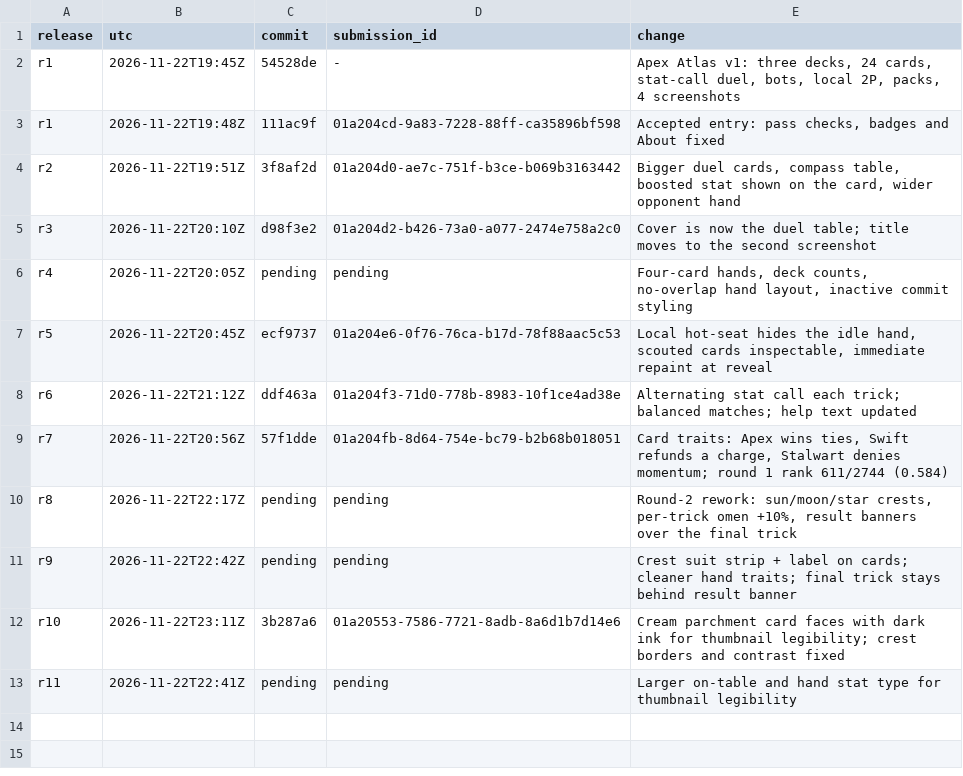
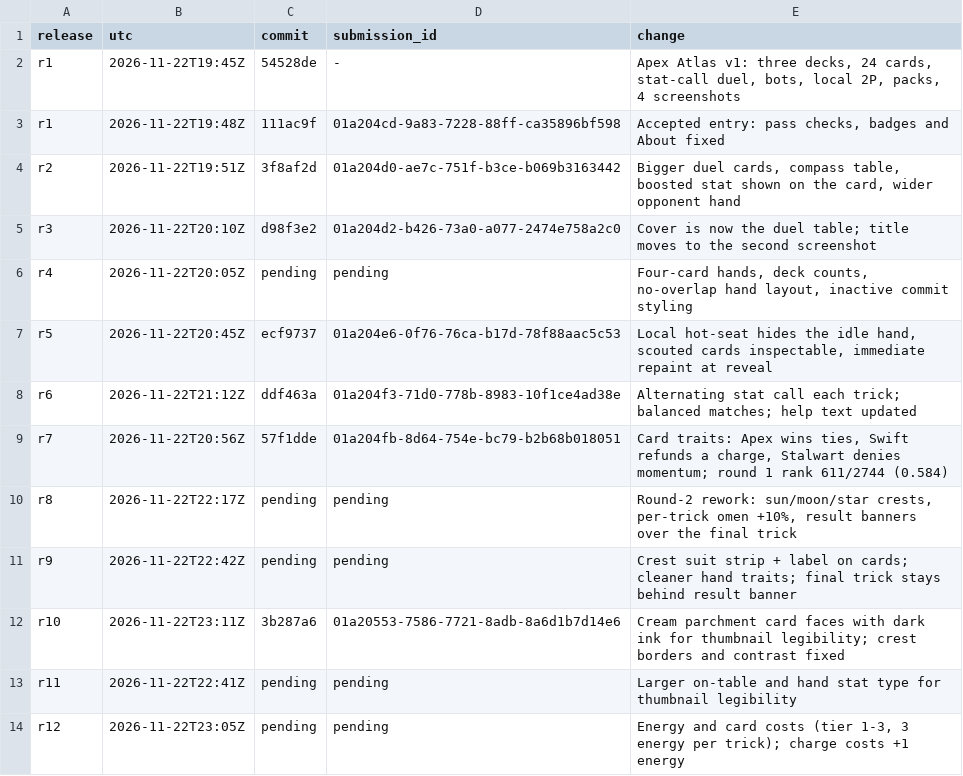
Before and after one commit to trolloks/trolloks-apex-atlas, a TSV file: CHANGELOG.tsv, drawn as a sheet.

Commit message:
Add trick energy and card costs

```diff
--- a/CHANGELOG.tsv
+++ b/CHANGELOG.tsv
@@ -13 +13,2 @@ r10	2026-11-22T23:11Z	3b287a6	01a20553-7586-7721-8adb-8a6d1b7d14e6	Cream parchme
 r11	2026-11-22T22:41Z	pending	pending	Larger on-table and hand stat type for thumbnail legibility
+r12	2026-11-22T23:05Z	pending	pending	Energy and card costs (tier 1-3, 3 energy per trick); charge costs +1 energy
```
Also changed, not shown: 10 other files.
